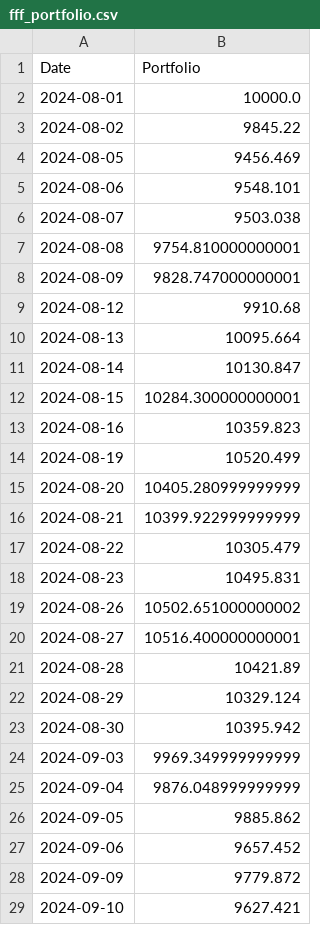
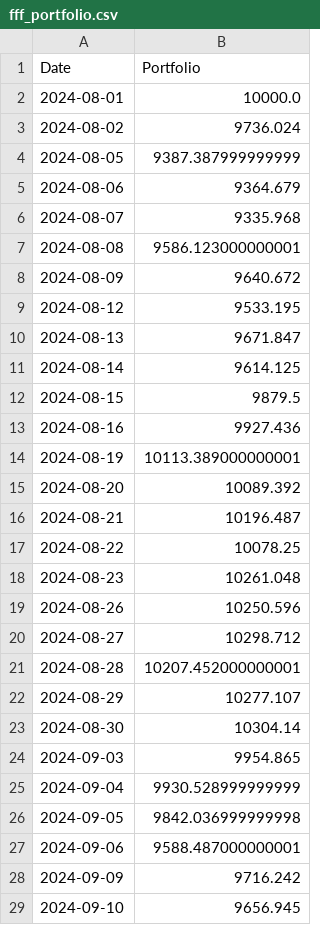
Before and after one commit to vennreddy490/Market-Melee, a CSV file: user_portfolios/fff_portfolio.csv, drawn as a sheet; only a part is shown; the diff covers the shown part only.

```diff
--- a/user_portfolios/fff_portfolio.csv
+++ b/user_portfolios/fff_portfolio.csv
@@ -2,28 +2,28 @@ Date,Portfolio
 2024-08-01,10000.0
-2024-08-02,9845.22
-2024-08-05,9456.469
-2024-08-06,9548.101
-2024-08-07,9503.038
-2024-08-08,9754.810000000001
-2024-08-09,9828.747000000001
-2024-08-12,9910.68
-2024-08-13,10095.664
-2024-08-14,10130.847
-2024-08-15,10284.300000000001
-2024-08-16,10359.823
-2024-08-19,10520.499
-2024-08-20,10405.280999999999
-2024-08-21,10399.922999999999
-2024-08-22,10305.479
-2024-08-23,10495.831
-2024-08-26,10502.651000000002
-2024-08-27,10516.400000000001
-2024-08-28,10421.89
-2024-08-29,10329.124
-2024-08-30,10395.942
-2024-09-03,9969.349999999999
-2024-09-04,9876.048999999999
-2024-09-05,9885.862
-2024-09-06,9657.452
-2024-09-09,9779.872
-2024-09-10,9627.421
+2024-08-02,9736.024
+2024-08-05,9387.387999999999
+2024-08-06,9364.679
+2024-08-07,9335.968
+2024-08-08,9586.123000000001
+2024-08-09,9640.672
+2024-08-12,9533.195
+2024-08-13,9671.847
+2024-08-14,9614.125
+2024-08-15,9879.5
+2024-08-16,9927.436
+2024-08-19,10113.389000000001
+2024-08-20,10089.392
+2024-08-21,10196.487
+2024-08-22,10078.25
+2024-08-23,10261.048
+2024-08-26,10250.596
+2024-08-27,10298.712
+2024-08-28,10207.452000000001
+2024-08-29,10277.107
+2024-08-30,10304.14
+2024-09-03,9954.865
+2024-09-04,9930.528999999999
+2024-09-05,9842.036999999998
+2024-09-06,9588.487000000001
+2024-09-09,9716.242
+2024-09-10,9656.945
```
Also changed, not shown: 13 edited cells elsewhere in this file, 1 other file.
